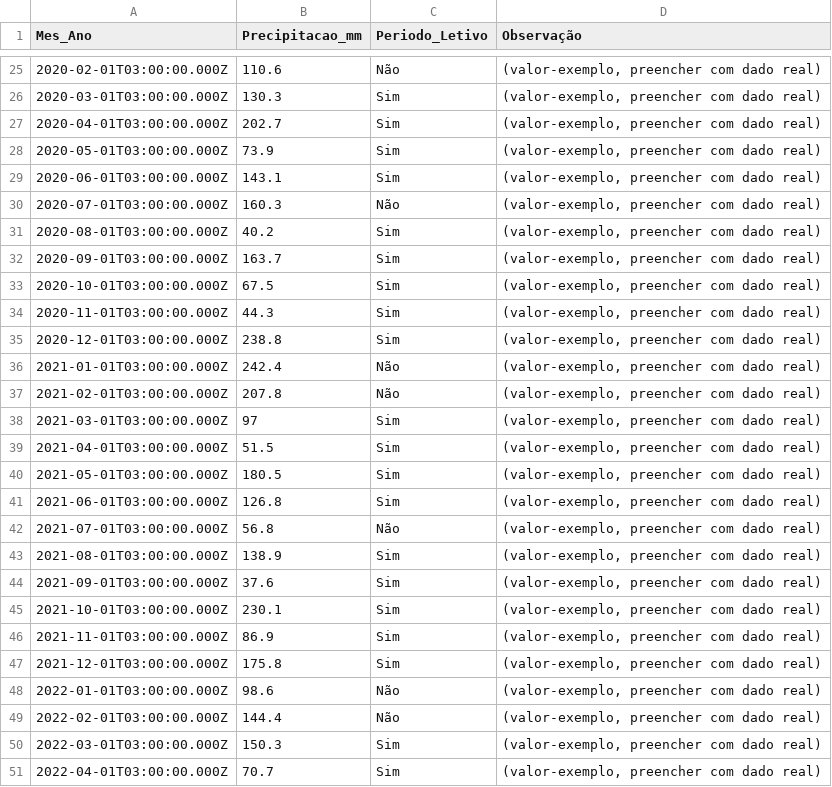
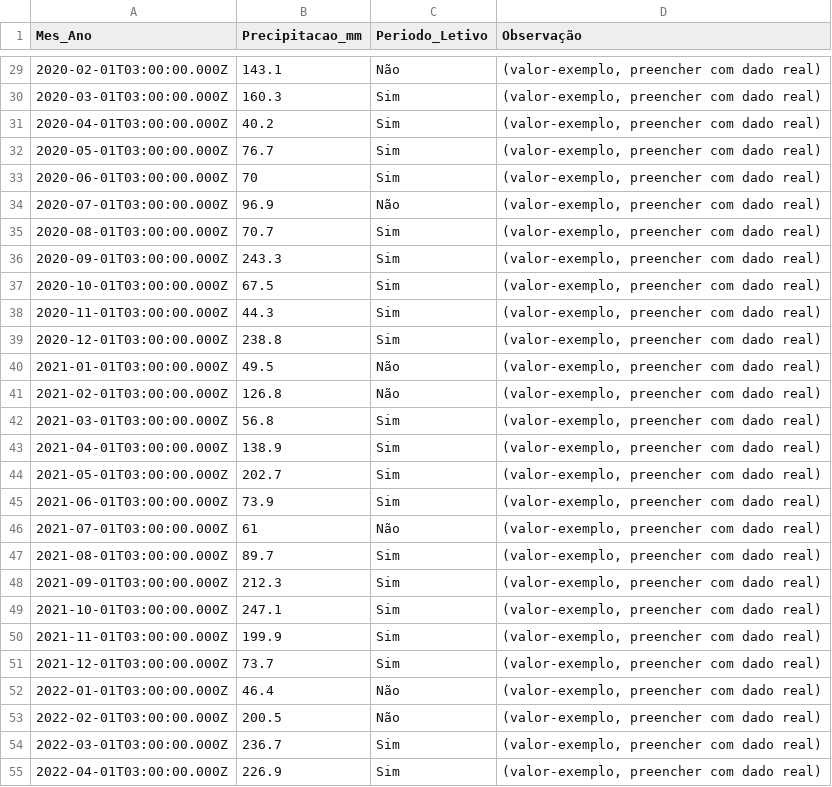
Before and after one commit to adinailson88/malha-previsao-chamados, a CSV file: dados_csv/contexto_sazonal.csv, drawn as a sheet; only a part is shown, gaps mark what is left out; the diff covers the shown part only.

```diff
--- a/dados_csv/contexto_sazonal.csv
+++ b/dados_csv/contexto_sazonal.csv
@@ -25,9 +29,9 @@
-2020-02-01T03:00:00.000Z,110.6,Não,"(valor-exemplo, preencher com dado real)"
-2020-03-01T03:00:00.000Z,130.3,Sim,"(valor-exemplo, preencher com dado real)"
-2020-04-01T03:00:00.000Z,202.7,Sim,"(valor-exemplo, preencher com dado real)"
-2020-05-01T03:00:00.000Z,73.9,Sim,"(valor-exemplo, preencher com dado real)"
-2020-06-01T03:00:00.000Z,143.1,Sim,"(valor-exemplo, preencher com dado real)"
-2020-07-01T03:00:00.000Z,160.3,Não,"(valor-exemplo, preencher com dado real)"
-2020-08-01T03:00:00.000Z,40.2,Sim,"(valor-exemplo, preencher com dado real)"
-2020-09-01T03:00:00.000Z,163.7,Sim,"(valor-exemplo, preencher com dado real)"
+2020-02-01T03:00:00.000Z,143.1,Não,"(valor-exemplo, preencher com dado real)"
+2020-03-01T03:00:00.000Z,160.3,Sim,"(valor-exemplo, preencher com dado real)"
+2020-04-01T03:00:00.000Z,40.2,Sim,"(valor-exemplo, preencher com dado real)"
+2020-05-01T03:00:00.000Z,76.7,Sim,"(valor-exemplo, preencher com dado real)"
+2020-06-01T03:00:00.000Z,70,Sim,"(valor-exemplo, preencher com dado real)"
+2020-07-01T03:00:00.000Z,96.9,Não,"(valor-exemplo, preencher com dado real)"
+2020-08-01T03:00:00.000Z,70.7,Sim,"(valor-exemplo, preencher com dado real)"
+2020-09-01T03:00:00.000Z,243.3,Sim,"(valor-exemplo, preencher com dado real)"
 2020-10-01T03:00:00.000Z,67.5,Sim,"(valor-exemplo, preencher com dado real)"
@@ -35,17 +39,17 @@
 2020-12-01T03:00:00.000Z,238.8,Sim,"(valor-exemplo, preencher com dado real)"
-2021-01-01T03:00:00.000Z,242.4,Não,"(valor-exemplo, preencher com dado real)"
-2021-02-01T03:00:00.000Z,207.8,Não,"(valor-exemplo, preencher com dado real)"
-2021-03-01T03:00:00.000Z,97,Sim,"(valor-exemplo, preencher com dado real)"
-2021-04-01T03:00:00.000Z,51.5,Sim,"(valor-exemplo, preencher com dado real)"
-2021-05-01T03:00:00.000Z,180.5,Sim,"(valor-exemplo, preencher com dado real)"
-2021-06-01T03:00:00.000Z,126.8,Sim,"(valor-exemplo, preencher com dado real)"
-2021-07-01T03:00:00.000Z,56.8,Não,"(valor-exemplo, preencher com dado real)"
-2021-08-01T03:00:00.000Z,138.9,Sim,"(valor-exemplo, preencher com dado real)"
-2021-09-01T03:00:00.000Z,37.6,Sim,"(valor-exemplo, preencher com dado real)"
-2021-10-01T03:00:00.000Z,230.1,Sim,"(valor-exemplo, preencher com dado real)"
-2021-11-01T03:00:00.000Z,86.9,Sim,"(valor-exemplo, preencher com dado real)"
-2021-12-01T03:00:00.000Z,175.8,Sim,"(valor-exemplo, preencher com dado real)"
-2022-01-01T03:00:00.000Z,98.6,Não,"(valor-exemplo, preencher com dado real)"
-2022-02-01T03:00:00.000Z,144.4,Não,"(valor-exemplo, preencher com dado real)"
-2022-03-01T03:00:00.000Z,150.3,Sim,"(valor-exemplo, preencher com dado real)"
-2022-04-01T03:00:00.000Z,70.7,Sim,"(valor-exemplo, preencher com dado real)"
+2021-01-01T03:00:00.000Z,49.5,Não,"(valor-exemplo, preencher com dado real)"
+2021-02-01T03:00:00.000Z,126.8,Não,"(valor-exemplo, preencher com dado real)"
+2021-03-01T03:00:00.000Z,56.8,Sim,"(valor-exemplo, preencher com dado real)"
+2021-04-01T03:00:00.000Z,138.9,Sim,"(valor-exemplo, preencher com dado real)"
+2021-05-01T03:00:00.000Z,202.7,Sim,"(valor-exemplo, preencher com dado real)"
+2021-06-01T03:00:00.000Z,73.9,Sim,"(valor-exemplo, preencher com dado real)"
+2021-07-01T03:00:00.000Z,61,Não,"(valor-exemplo, preencher com dado real)"
+2021-08-01T03:00:00.000Z,89.7,Sim,"(valor-exemplo, preencher com dado real)"
+2021-09-01T03:00:00.000Z,212.3,Sim,"(valor-exemplo, preencher com dado real)"
+2021-10-01T03:00:00.000Z,247.1,Sim,"(valor-exemplo, preencher com dado real)"
+2021-11-01T03:00:00.000Z,199.9,Sim,"(valor-exemplo, preencher com dado real)"
+2021-12-01T03:00:00.000Z,73.7,Sim,"(valor-exemplo, preencher com dado real)"
+2022-01-01T03:00:00.000Z,46.4,Não,"(valor-exemplo, preencher com dado real)"
+2022-02-01T03:00:00.000Z,200.5,Não,"(valor-exemplo, preencher com dado real)"
+2022-03-01T03:00:00.000Z,236.7,Sim,"(valor-exemplo, preencher com dado real)"
+2022-04-01T03:00:00.000Z,226.9,Sim,"(valor-exemplo, preencher com dado real)"
```
Also changed, not shown: 4 added rows and 88 edited cells elsewhere in this file, dados_csv/previsao_crps_multicriterio.csv, dados_csv/previsao_diebold_mariano.csv, 20 other files.
